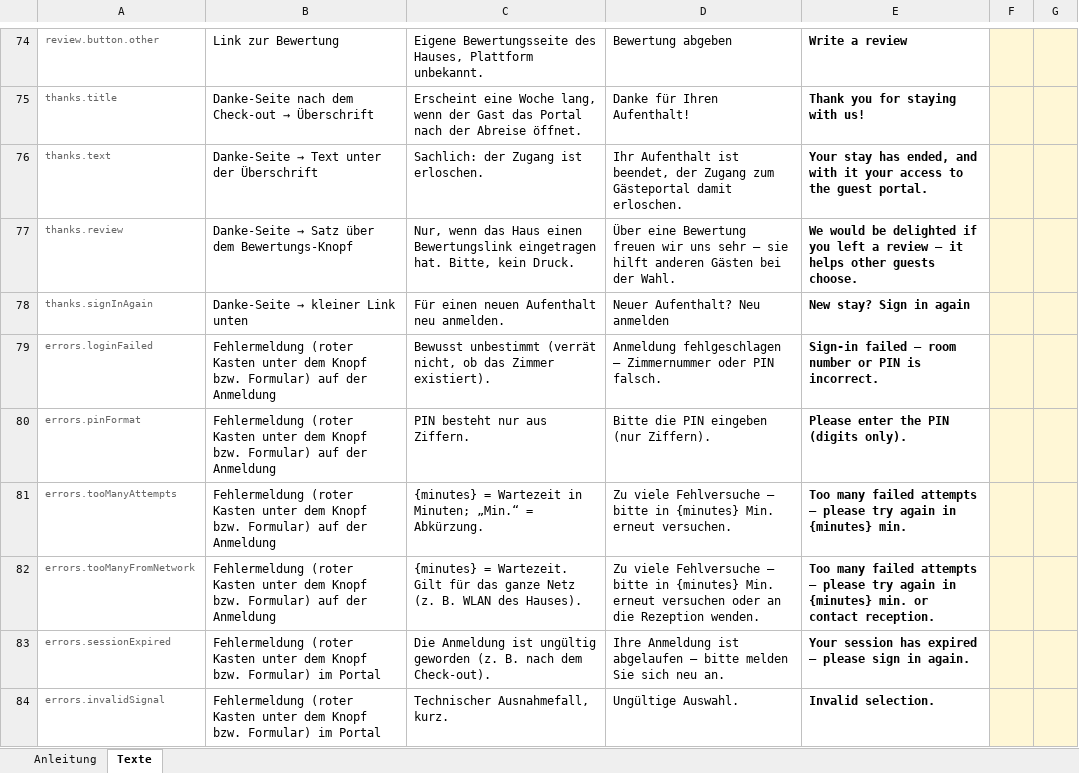
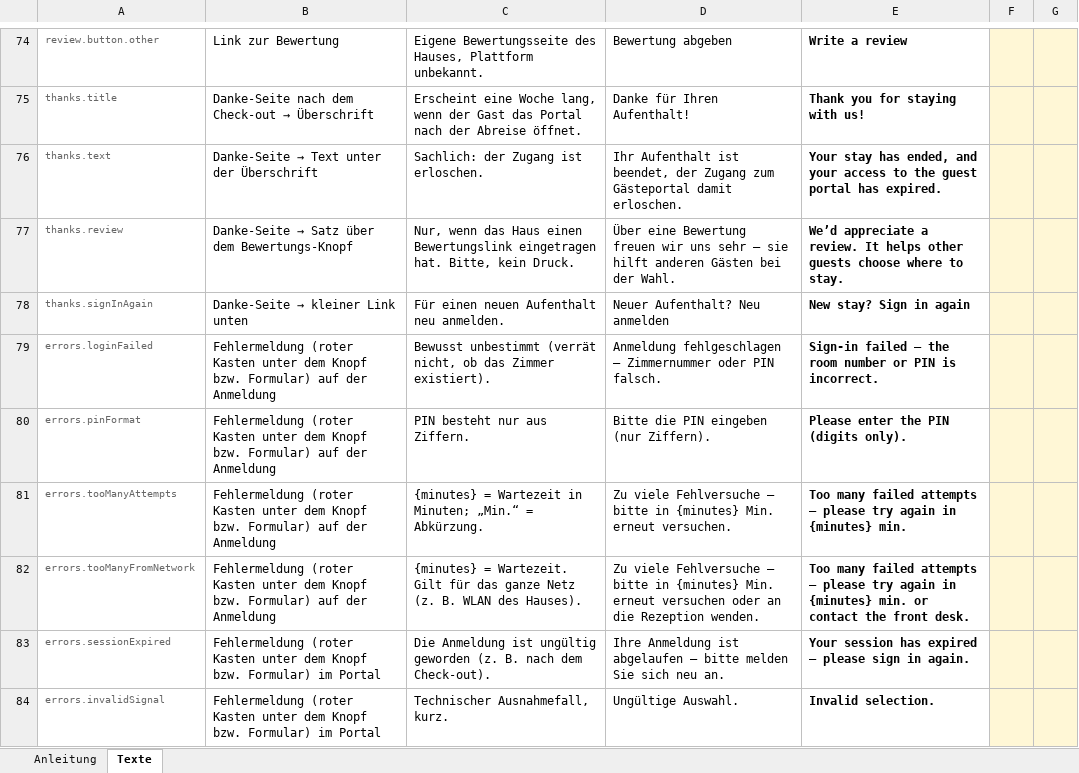
Before and after one commit to Guoliver405/rose, an Excel workbook: Sessions/Uebersetzung-Gaesteportal-en-2026-10-17.xlsx, sheet Texte, drawn as a sheet; only a part is shown, gaps mark what is left out; values as stored, in another font and other column widths than the file's, no borders; table styles not drawn; the diff covers the shown part only; the diff names each change by its address in the sheet, - before the commit and + after, or states it on an @@ line.

```diff
--- a/Sessions/Uebersetzung-Gaesteportal-en-2026-10-17.xlsx (sheet Texte)
+++ b/Sessions/Uebersetzung-Gaesteportal-en-2026-10-17.xlsx (sheet Texte)
-E76: …ended, and with it your access to the guest portal.
+E76: …ended, and your access to the guest portal has expired.
-E77: We would be delighted if you left a review — it helps other guests choose.
+E77: We’d appreciate a review. It helps other guests choose where to stay.
-E79: …failed — room number…
+E79: …failed — the room number…
-E82: …or contact reception.
+E82: …or contact the front desk.
```
Also changed, not shown: 26 edited cells elsewhere in this sheet, 3 other files.
